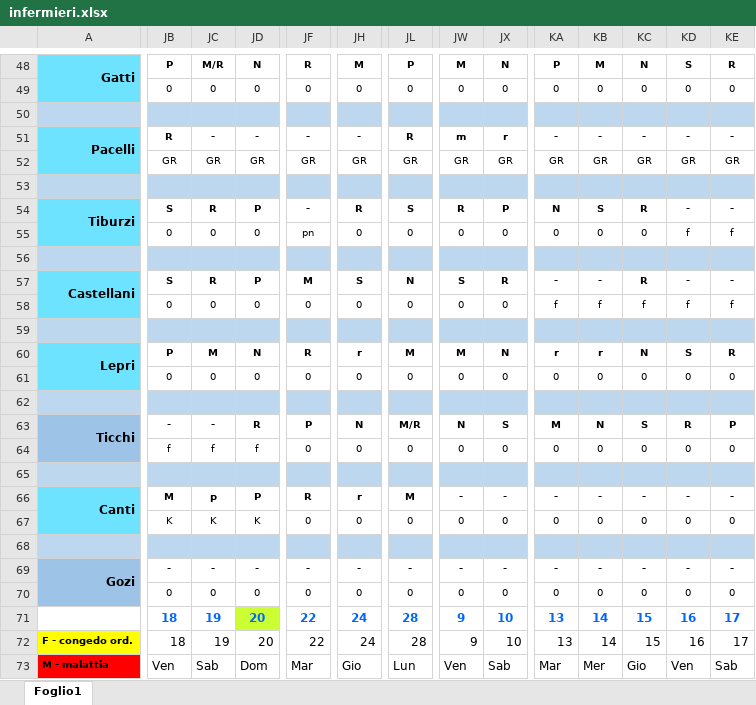
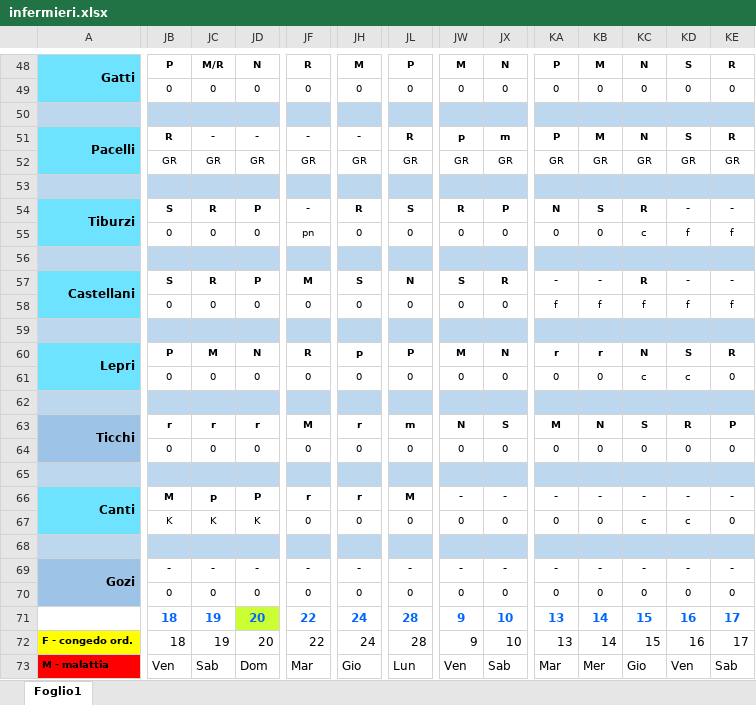
Before and after one commit to centrale118rsm-code/Turni-Infermieri-2026, an Excel workbook: infermieri.xlsx, sheet Foglio1, drawn as a sheet; only a part is shown, gaps mark what is left out; values as stored, in another font and other column widths than the file's, no borders; conditional formats not drawn; the diff covers the shown part only; the diff names each change by its address in the sheet, - before the commit and + after, or states it on an @@ line.

```diff
--- a/infermieri.xlsx (sheet Foglio1)
+++ b/infermieri.xlsx (sheet Foglio1)
-JW51: m
+JW51: p
-JX51: r
+JX51: m
-KA51: -
+KA51: P
-KB51: -
+KB51: M
-KC51: -
+KC51: N
-KD51: -
+KD51: S
-KE51: -
+KE51: R
-KC55: 0
+KC55: c
-JH60: r
+JH60: p
-JL60: M
+JL60: P
-KC61: 0
+KC61: c
-KD61: 0
+KD61: c
-JB63: -
+JB63: r
-JC63: -
+JC63: r
-JD63: R
+JD63: r
-JF63: P
+JF63: M
-JH63: N
+JH63: r
-JL63: M/R
+JL63: m
-JB64: f
+JB64: 0
-JC64: f
+JC64: 0
-JD64: f
+JD64: 0
-JF66: R
+JF66: r
-KC67: 0
+KC67: c
-KD67: 0
+KD67: c
```
Also changed, not shown: 65 edited cells elsewhere in this sheet.
